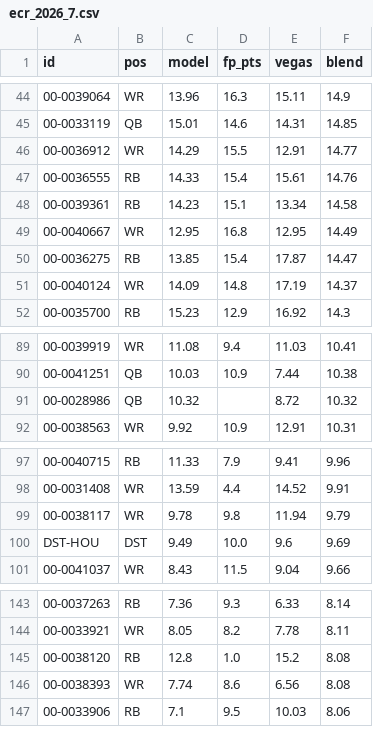
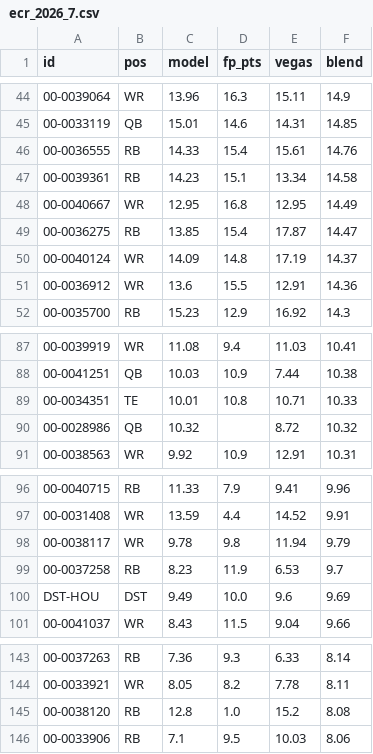
Before and after one commit to brockwilson132/startsit, a CSV file: history/ecr_2026_7.csv, drawn as a sheet; only a part is shown, gaps mark what is left out; removed rows and columns are numbered as before the commit, all else as after; the diff covers the shown part only; the diff names each change by its address in the sheet, - before the commit and + after, or states it on an @@ line.

```diff
--- a/history/ecr_2026_7.csv
+++ b/history/ecr_2026_7.csv
-row 46: 00-0036912 | WR | 14.29 | 15.5 | 12.91 | 14.77
+row 51: 00-0036912 | WR | 13.6 | 15.5 | 12.91 | 14.36
+row 89: 00-0034351 | TE | 10.01 | 10.8 | 10.71 | 10.33
+row 99: 00-0037258 | RB | 8.23 | 11.9 | 6.53 | 9.7
-row 146: 00-0038393 | WR | 7.74 | 8.6 | 6.56 | 8.08
```
Also changed, not shown: 9 added rows and 10 removed rows elsewhere in this file, history/ownership.csv.
